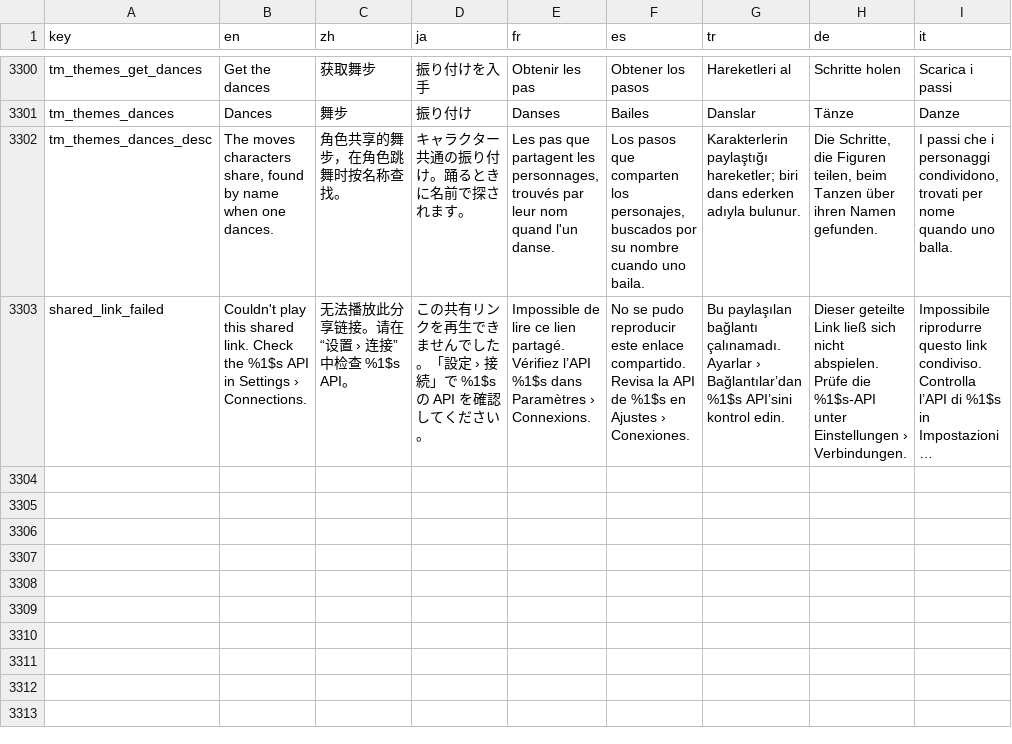
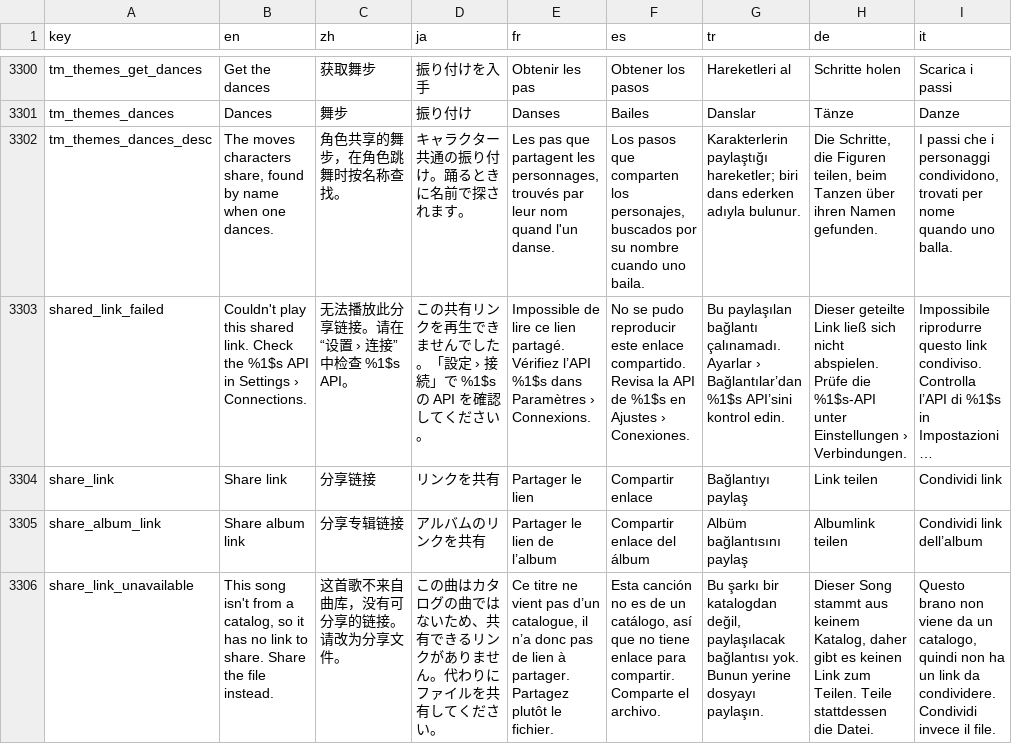
Before and after one commit to tryptz/Tryptify, a TSV file: app/l10n/strings.tsv, drawn as a sheet; only a part is shown, gaps mark what is left out; long unchanged cells end in …; the diff names each change by its address in the sheet, - before the commit and + after, or states it on an @@ line.

Commit message:
Share link: send a song or album as a tryptify.com link
A Share link entry in a song's menu (beside Share file, on every screen
that has it), in the player's menu (beside Send file), and a button in
an album page's row (beside Download). It shares the tryptify.com/listen
link TrypT-hifi's share button makes, which opens and plays the song,
then its album, in the other person's Tryptify on whichever service
they have.

ShareLinks names the song's own catalog, album and id there. The link
is signed by a TrypT-hifi this phone has added, the one serving that
catalog first (HiFiApiClient.shareLink, /api/share/link), so its page
shows the cover and Discord plays a preview, and the server adds the
song's ISRC; when none answers it is made here (SharedLink.url),
unsigned, and still plays. A local file, a music server's song, a
collection or a radio station has no catalog: a toast says so and
points to Share file. Three strings in all eight languages.

SharedLinkTest: a link made here reads back as the same link. All
2,922 unit tests pass.

```diff
--- a/app/l10n/strings.tsv
+++ b/app/l10n/strings.tsv
+row 3304: share_link | Share link | 分享链接 | リンクを共有 | Partager le lien | Compartir enlace | Bağlantıyı paylaş | Link teilen | Condividi link
+row 3305: share_album_link | Share album link | 分享专辑链接 | アルバムのリンクを共有 | Partager le lien de l’album | Compartir enlace del álbum | Albüm bağlantısını paylaş | Albumlink teilen | Condividi link dell’album
+row 3306: share_link_unavailable | This song isn't from a catalog, so it has no link to share. Share the file instead. | 这首歌不来自曲库，没有可分享的链接。请改为分享文件。 | この曲はカタログの曲ではないため、共有できるリンクがありません。代わりにファイルを共有してください。 | Ce titre ne vient pas d’un catalogue, il n’a donc pas de lien à partager. Partagez plutôt le fichier. | Esta canción no es de un catálogo, así que no tiene enlace para compartir. Comparte el archivo. | Bu şarkı bir katalogdan değil, paylaşılacak bağlantısı yok. Bunun yerine dosyayı paylaşın. | Dieser Song stammt aus keinem Katalog, daher gibt es keinen Link zum Teilen. Teile stattdessen die Datei. | Questo brano non viene da un catalogo, quindi non ha un link da condividere. Condividi invece il file.
```
Also changed, not shown: 23 other files.
